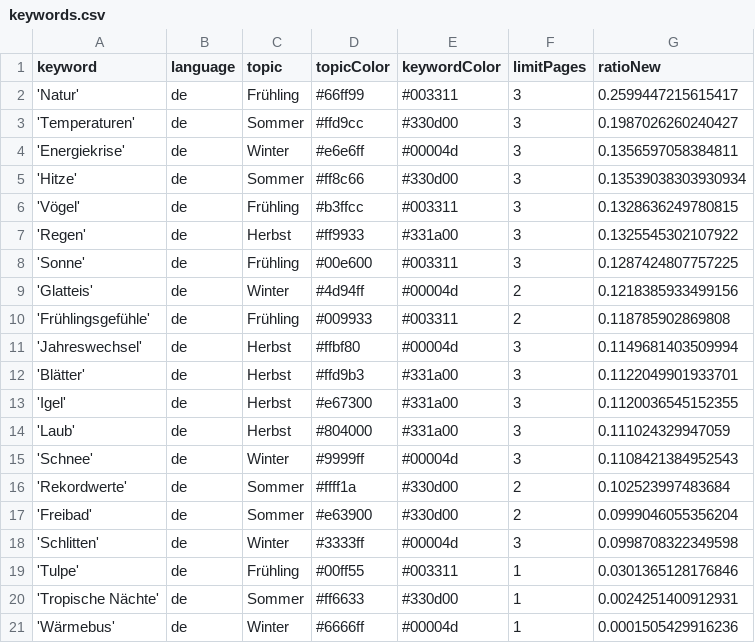
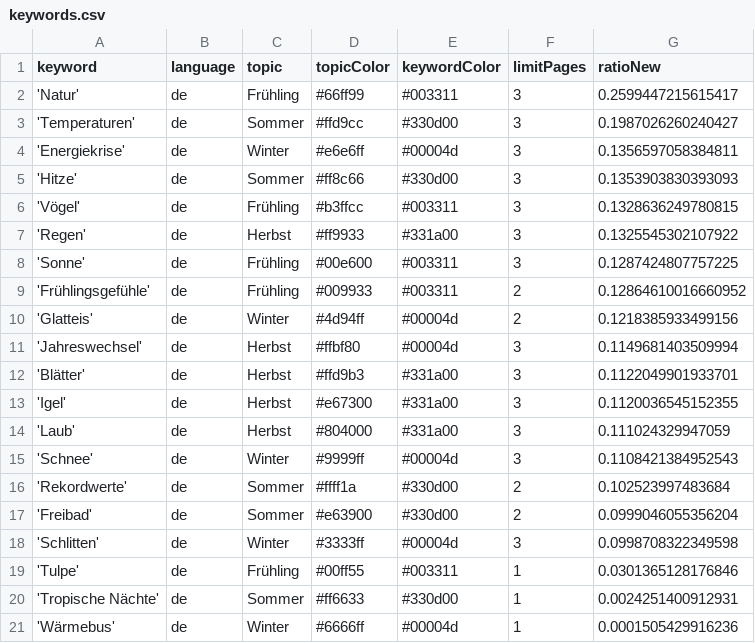
Before and after one commit to magaliekathrin/winterIsComing, a CSV file: keywords.csv, drawn as a sheet.

```diff
--- a/keywords.csv
+++ b/keywords.csv
@@ -4,3 +4,3 @@ keyword,language,topic,topicColor,keywordColor,limitPages,ratioNew
 'Energiekrise',de,Winter,#e6e6ff,#00004d,3,0.1356597058384811
-'Hitze',de,Sommer,#ff8c66,#330d00,3,0.13539038303930934
+'Hitze',de,Sommer,#ff8c66,#330d00,3,0.1353903830393093
 'Vögel',de,Frühling,#b3ffcc,#003311,3,0.1328636249780815
@@ -8,4 +8,4 @@ keyword,language,topic,topicColor,keywordColor,limitPages,ratioNew
 'Sonne',de,Frühling,#00e600,#003311,3,0.1287424807757225
+'Frühlingsgefühle',de,Frühling,#009933,#003311,2,0.12864610016660952
 'Glatteis',de,Winter,#4d94ff,#00004d,2,0.1218385933499156
-'Frühlingsgefühle',de,Frühling,#009933,#003311,2,0.118785902869808
 'Jahreswechsel',de,Herbst,#ffbf80,#00004d,3,0.1149681403509994
```
Also changed, not shown: csv/news_2024_04.csv.
